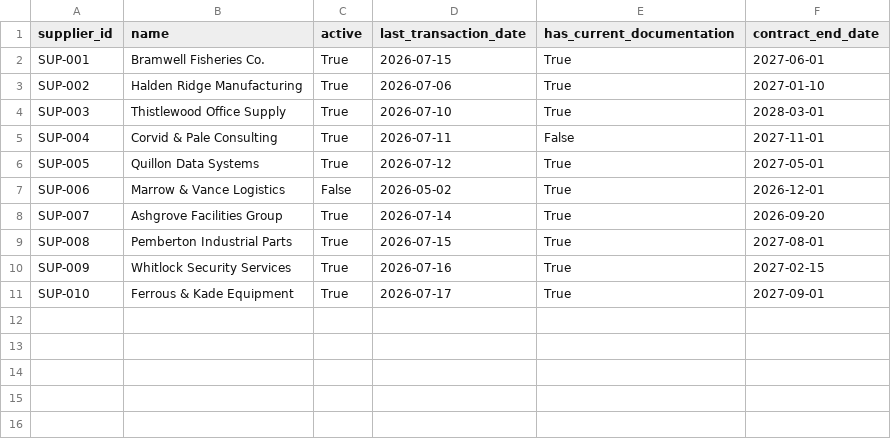
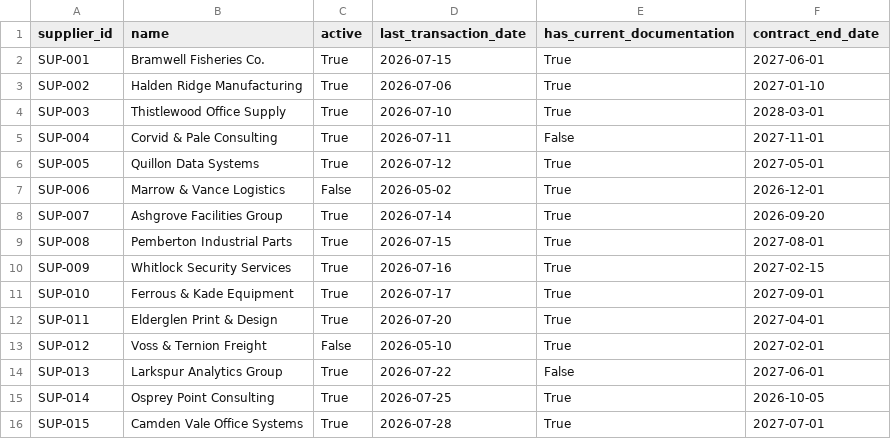
Before and after one commit to AshleyGross95/procurement-forecasting-agent, a CSV file: data/synthetic/suppliers.csv, drawn as a sheet.

```diff
--- a/data/synthetic/suppliers.csv
+++ b/data/synthetic/suppliers.csv
@@ -11 +11,6 @@ SUP-009,Whitlock Security Services,True,2026-07-16,True,2027-02-15
 SUP-010,Ferrous & Kade Equipment,True,2026-07-17,True,2027-09-01
+SUP-011,Elderglen Print & Design,True,2026-07-20,True,2027-04-01
+SUP-012,Voss & Ternion Freight,False,2026-05-10,True,2027-02-01
+SUP-013,Larkspur Analytics Group,True,2026-07-22,False,2027-06-01
+SUP-014,Osprey Point Consulting,True,2026-07-25,True,2026-10-05
+SUP-015,Camden Vale Office Systems,True,2026-07-28,True,2027-07-01
```
Also changed, not shown: data/synthetic/budgets.csv, data/synthetic/invoices.csv, 16 other files.
